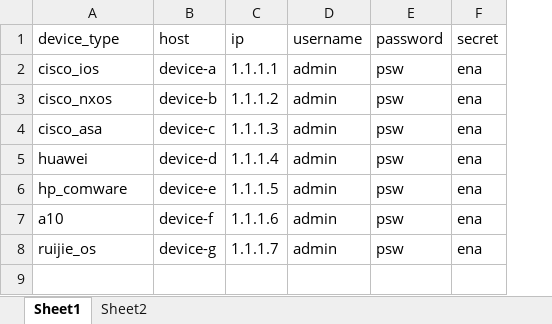
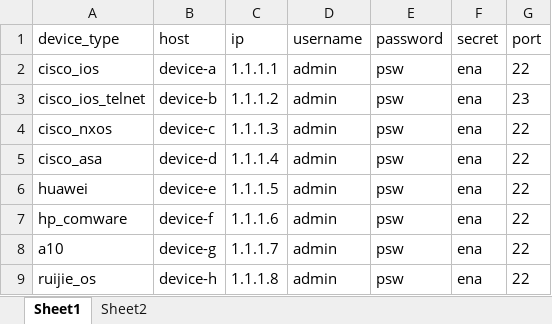
Before and after one commit to icefire-ken/devices_inspection, an Excel workbook: info.xlsx, sheet Sheet1, drawn as a sheet; values as stored, in another font and other column widths than the file's, no borders; addresses are those after the commit; the diff names each change by its address in the sheet, - before the commit and + after, or states it on an @@ line.

```diff
--- a/info.xlsx (sheet Sheet1)
+++ b/info.xlsx (sheet Sheet1)
+column G (port), row 2: 22; rows 4-9: all 22
+row 3: cisco_ios_telnet | device-b | 1.1.1.2 | admin | psw | ena | 23
-B4 (host): device-b
+B4 (host): device-c
-C4 (ip): 1.1.1.2
+C4 (ip): 1.1.1.3
-B5 (host): device-c
+B5 (host): device-d
-C5 (ip): 1.1.1.3
+C5 (ip): 1.1.1.4
-B6 (host): device-d
+B6 (host): device-e
-C6 (ip): 1.1.1.4
+C6 (ip): 1.1.1.5
-B7 (host): device-e
+B7 (host): device-f
-C7 (ip): 1.1.1.5
+C7 (ip): 1.1.1.6
-B8 (host): device-f
+B8 (host): device-g
-C8 (ip): 1.1.1.6
+C8 (ip): 1.1.1.7
-B9 (host): device-g
+B9 (host): device-h
-C9 (ip): 1.1.1.7
+C9 (ip): 1.1.1.8
```
Also changed, not shown: 1 other file.
